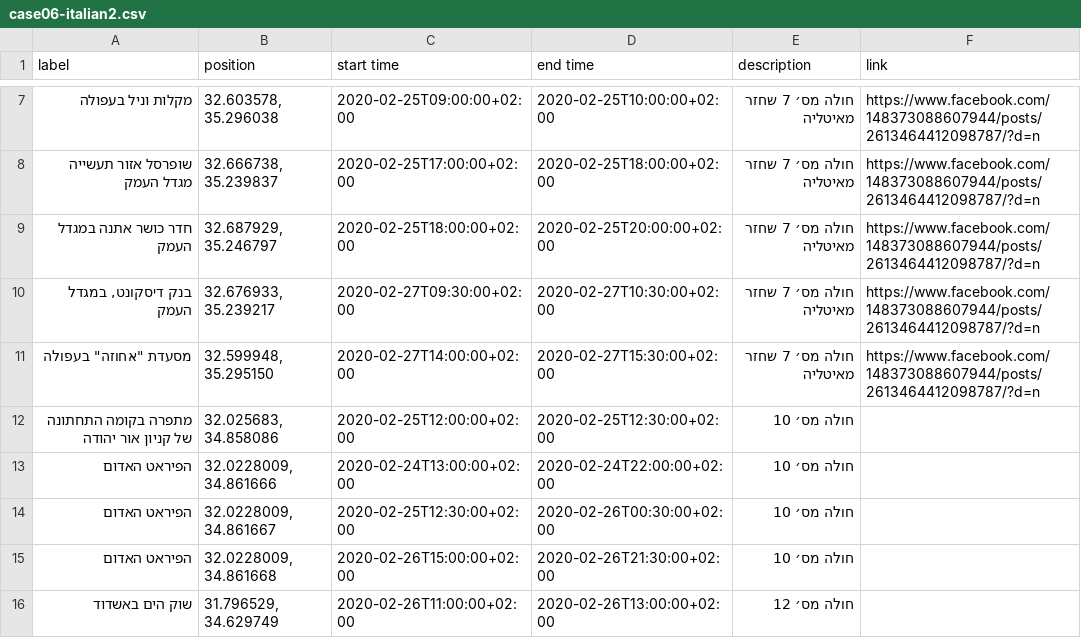
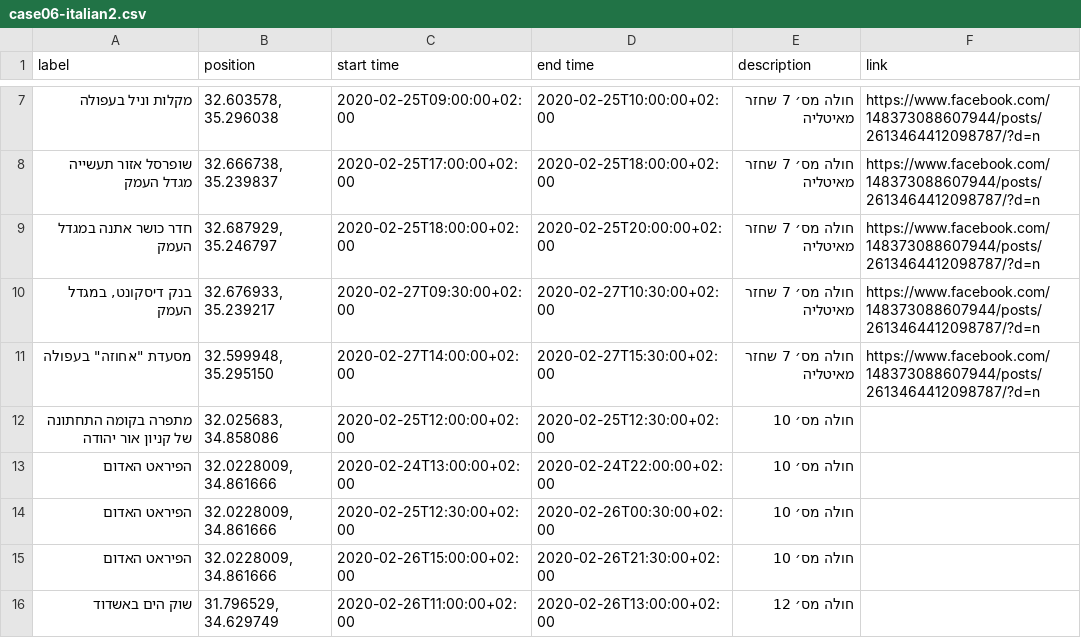
Before and after one commit to sdeniss/corona-tracker, a CSV file: data/case06-italian2.csv, drawn as a sheet; only a part is shown, gaps mark what is left out.

Commit message:
Fixed coordinates

```diff
--- a/data/case06-italian2.csv
+++ b/data/case06-italian2.csv
@@ -14,4 +14,4 @@ label,position,start time,end time,description,link
 הפיראט האדום,"32.0228009, 34.861666",2020-02-24T13:00:00+02:00,2020-02-24T22:00:00+02:00,חולה מס׳ 10,
-הפיראט האדום,"32.0228009, 34.861667",2020-02-25T12:30:00+02:00,2020-02-26T00:30:00+02:00,חולה מס׳ 10,
-הפיראט האדום,"32.0228009, 34.861668",2020-02-26T15:00:00+02:00,2020-02-26T21:30:00+02:00,חולה מס׳ 10,
+הפיראט האדום,"32.0228009, 34.861666",2020-02-25T12:30:00+02:00,2020-02-26T00:30:00+02:00,חולה מס׳ 10,
+הפיראט האדום,"32.0228009, 34.861666",2020-02-26T15:00:00+02:00,2020-02-26T21:30:00+02:00,חולה מס׳ 10,
 שוק הים באשדוד,"31.796529, 34.629749",2020-02-26T11:00:00+02:00,2020-02-26T13:00:00+02:00,חולה מס׳ 12,
```
